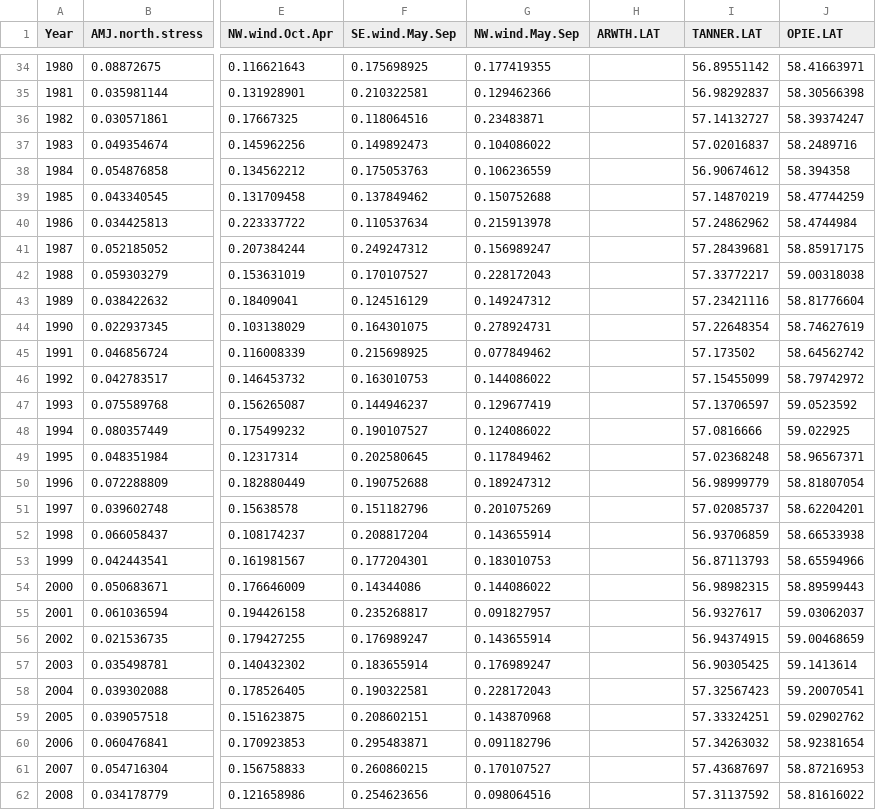
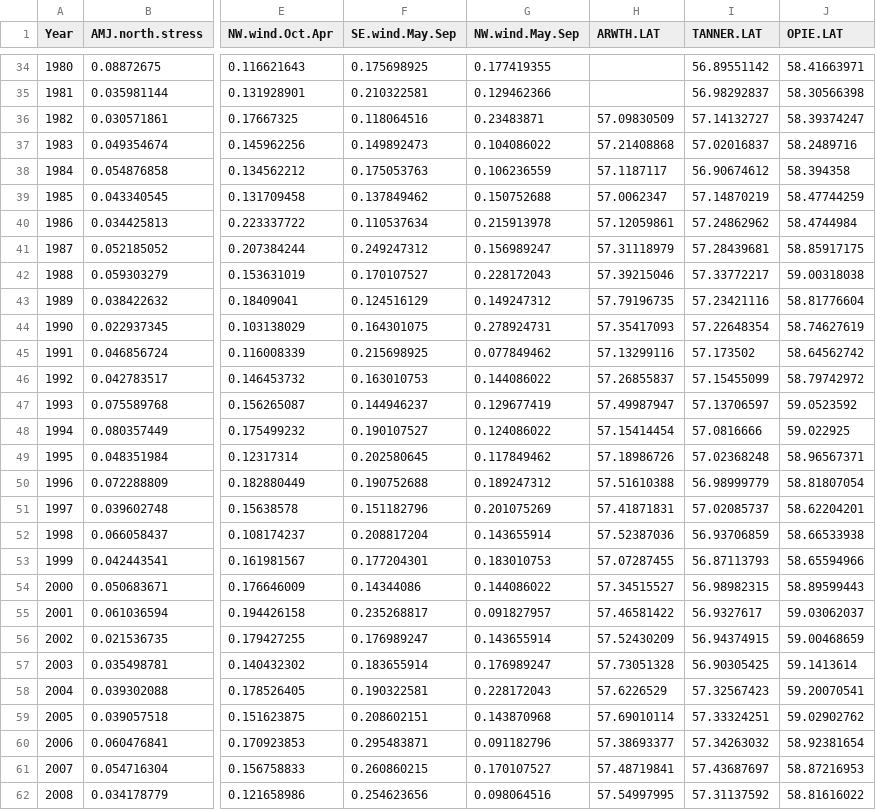
Before and after one commit to ecosystem-state/ebs, a CSV file: data/EBS_EcoState_Data_Feb2023.csv, drawn as a sheet; only a part is shown, gaps mark what is left out; the diff covers the shown part only; the diff names each change by its address in the sheet, - before the commit and + after, or states it on an @@ line.

Commit message:
Adding arrowtooth/kamchatka flounder weighted lat

```diff
--- a/data/EBS_EcoState_Data_Feb2023.csv
+++ b/data/EBS_EcoState_Data_Feb2023.csv
-H36 (ARWTH.LAT): (empty)
+H36 (ARWTH.LAT): 57.09830509
-H37 (ARWTH.LAT): (empty)
+H37 (ARWTH.LAT): 57.21408868
-H38 (ARWTH.LAT): (empty)
+H38 (ARWTH.LAT): 57.1187117
-H39 (ARWTH.LAT): (empty)
+H39 (ARWTH.LAT): 57.0062347
-H40 (ARWTH.LAT): (empty)
+H40 (ARWTH.LAT): 57.12059861
-H41 (ARWTH.LAT): (empty)
+H41 (ARWTH.LAT): 57.31118979
-H42 (ARWTH.LAT): (empty)
+H42 (ARWTH.LAT): 57.39215046
-H43 (ARWTH.LAT): (empty)
+H43 (ARWTH.LAT): 57.79196735
-H44 (ARWTH.LAT): (empty)
+H44 (ARWTH.LAT): 57.35417093
-H45 (ARWTH.LAT): (empty)
+H45 (ARWTH.LAT): 57.13299116
-H46 (ARWTH.LAT): (empty)
+H46 (ARWTH.LAT): 57.26855837
-H47 (ARWTH.LAT): (empty)
+H47 (ARWTH.LAT): 57.49987947
-H48 (ARWTH.LAT): (empty)
+H48 (ARWTH.LAT): 57.15414454
-H49 (ARWTH.LAT): (empty)
+H49 (ARWTH.LAT): 57.18986726
-H50 (ARWTH.LAT): (empty)
+H50 (ARWTH.LAT): 57.51610388
-H51 (ARWTH.LAT): (empty)
+H51 (ARWTH.LAT): 57.41871831
-H52 (ARWTH.LAT): (empty)
+H52 (ARWTH.LAT): 57.52387036
-H53 (ARWTH.LAT): (empty)
+H53 (ARWTH.LAT): 57.07287455
-H54 (ARWTH.LAT): (empty)
+H54 (ARWTH.LAT): 57.34515527
-H55 (ARWTH.LAT): (empty)
+H55 (ARWTH.LAT): 57.46581422
-H56 (ARWTH.LAT): (empty)
+H56 (ARWTH.LAT): 57.52430209
-H57 (ARWTH.LAT): (empty)
+H57 (ARWTH.LAT): 57.73051328
-H58 (ARWTH.LAT): (empty)
+H58 (ARWTH.LAT): 57.6226529
-H59 (ARWTH.LAT): (empty)
+H59 (ARWTH.LAT): 57.69010114
-H60 (ARWTH.LAT): (empty)
+H60 (ARWTH.LAT): 57.38693377
-H61 (ARWTH.LAT): (empty)
+H61 (ARWTH.LAT): 57.48719841
-H62 (ARWTH.LAT): (empty)
+H62 (ARWTH.LAT): 57.54997995
```
Also changed, not shown: 13 edited cells elsewhere in this file.
